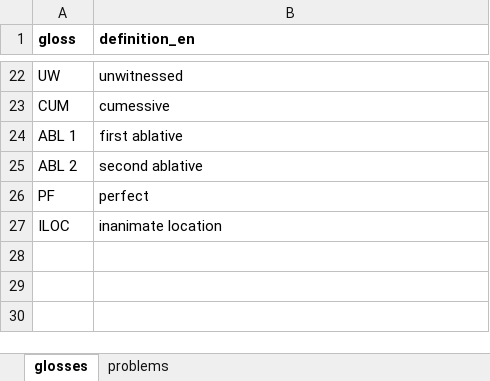
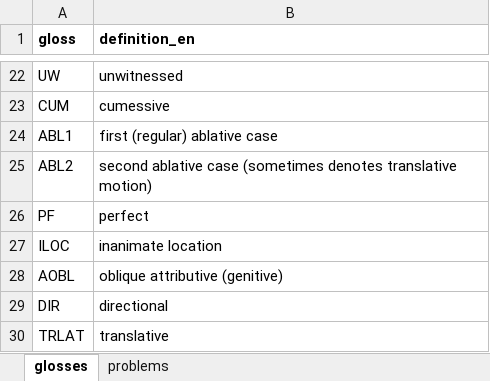
Before and after one commit to LingConLab/TALD, an Excel workbook: data/glosses.xlsx, sheet glosses, drawn as a sheet; only a part is shown, gaps mark what is left out; values as stored, in another font and other column widths than the file's, no borders; charts and pictures not drawn; removed rows and columns are numbered as before the commit, all else as after; the diff names each change by its address in the sheet, - before the commit and + after, or states it on an @@ line.

Commit message:
update glosses.xlsx

```diff
--- a/data/glosses.xlsx (sheet glosses)
+++ b/data/glosses.xlsx (sheet glosses)
-row 24: ABL 1 | first ablative
-row 25: ABL 2 | second ablative
+row 24: ABL1 | first (regular) ablative case
+row 25: ABL2 | second ablative case (sometimes denotes translative motion)
+row 28: AOBL | oblique attributive (genitive)
+row 29: DIR | directional
+row 30: TRLAT | translative
```
